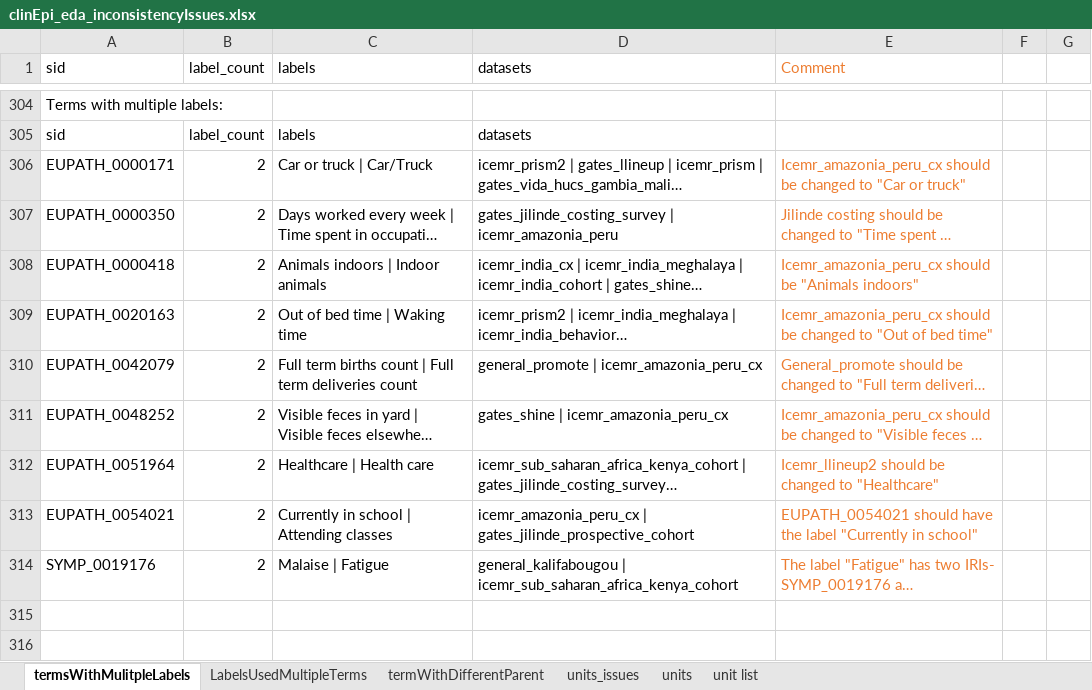
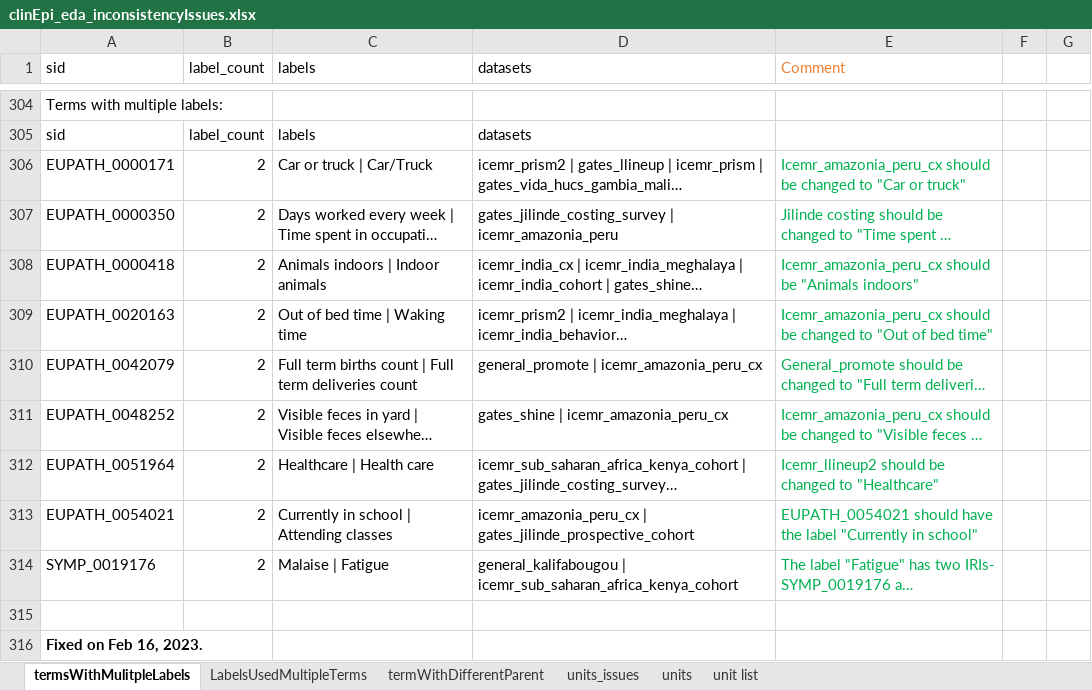
Before and after one commit to VEuPathDB/ApiCommonData, an Excel workbook: Load/ontology/harmonization/clinEpi_eda_inconsistencyIssues.xlsx, sheet termsWithMulitpleLabels, drawn as a sheet; only a part is shown, gaps mark what is left out; long unchanged cells end in …; values as stored, in another font and other column widths than the file's, no borders; the diff names each change by its address in the sheet, - before the commit and + after, or states it on an @@ line.

Commit message:
inconsistency fixes, redmine 45330

```diff
--- a/Load/ontology/harmonization/clinEpi_eda_inconsistencyIssues.xlsx (sheet termsWithMulitpleLabels)
+++ b/Load/ontology/harmonization/clinEpi_eda_inconsistencyIssues.xlsx (sheet termsWithMulitpleLabels)
-E306:E314 text colour: #ED7D31
+E306:E314 text colour: #00B050
+row 315: (empty)
+row 316: Fixed on Feb 16, 2023.
```
Also changed, not shown: sheet termWithDifferentParent, sheet LabelsUsedMultipleTerms, 8 other files.
